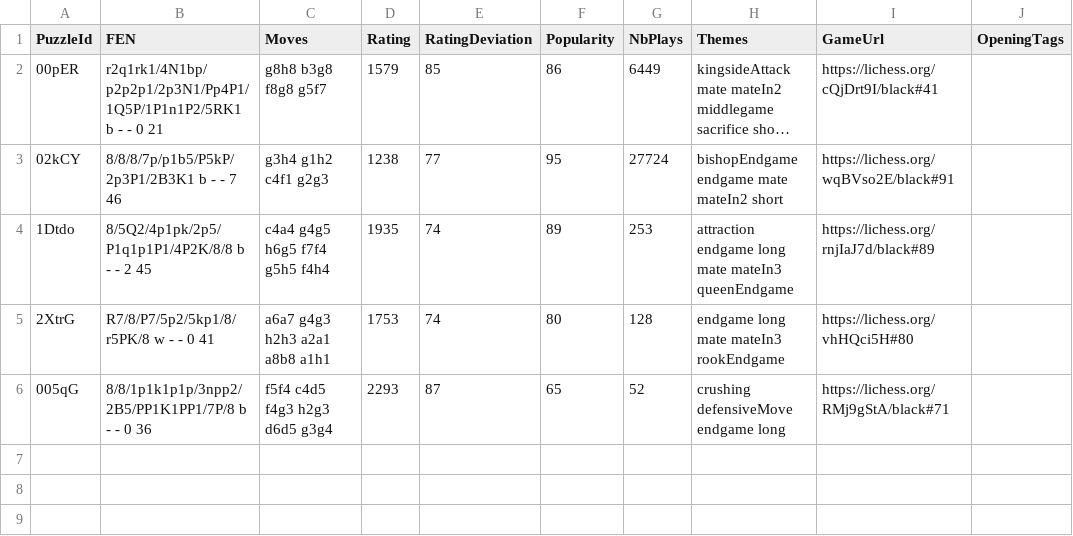
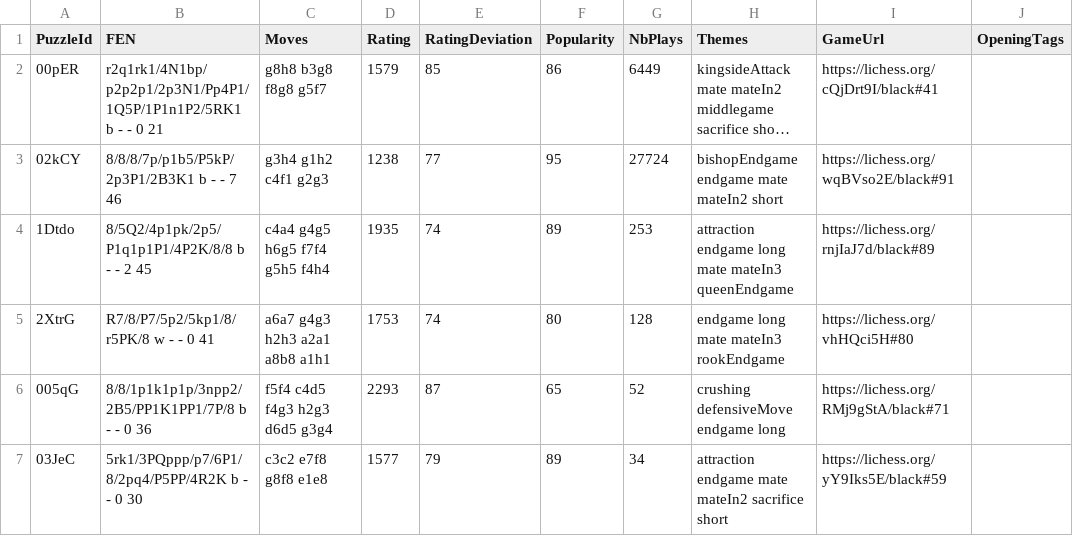
Before and after one commit to GeertBosch/gbchess, a CSV file: lichess/fixed_puzzles.csv, drawn as a sheet; long unchanged cells end in …; the diff names each change by its address in the sheet, - before the commit and + after, or states it on an @@ line.

```diff
--- a/lichess/fixed_puzzles.csv
+++ b/lichess/fixed_puzzles.csv
+row 7: 03JeC | 5rk1/3PQppp/p7/6P1/8/2pq4/P5PP/4R2K b - - 0 30 | c3c2 e7f8 g8f8 e1e8 | 1577 | 79 | 89 | 34 | attraction endgame mate mateIn2 sacrifice short | https://lichess.org/yY9Iks5E/black#59
```
Also changed, not shown: 2 other files.
